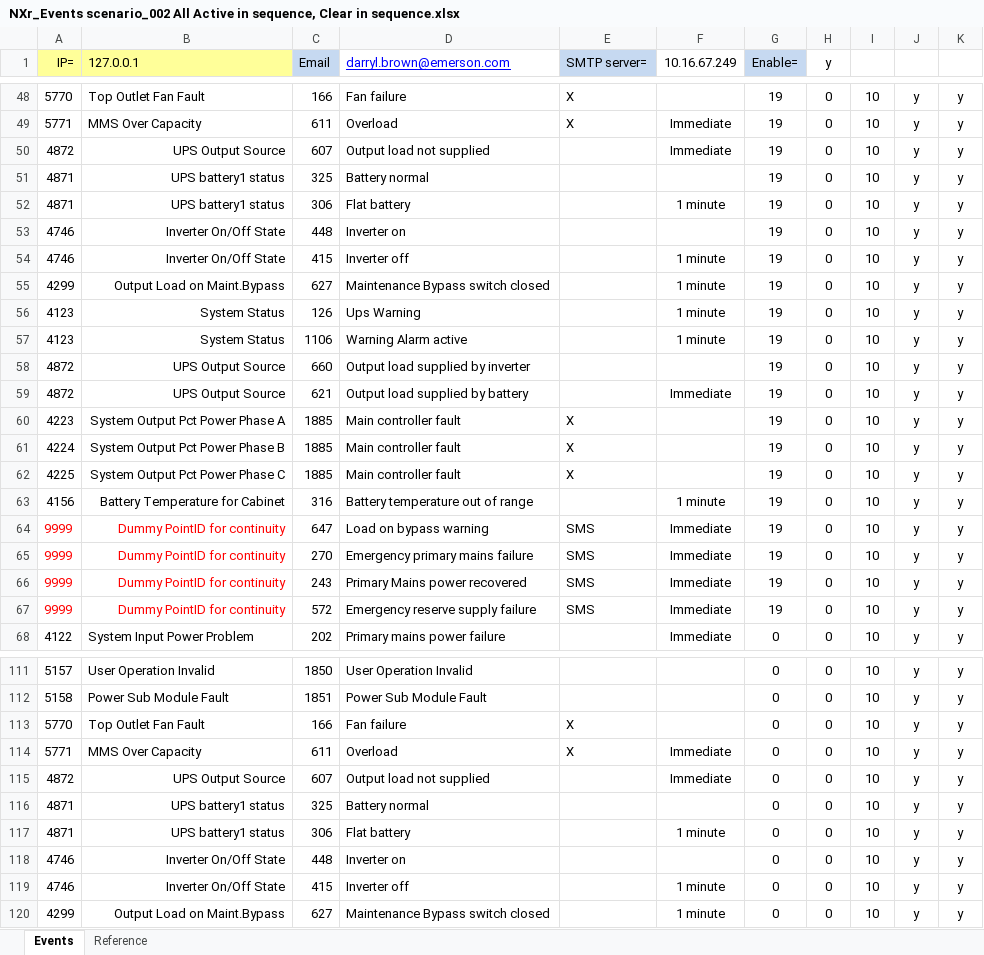
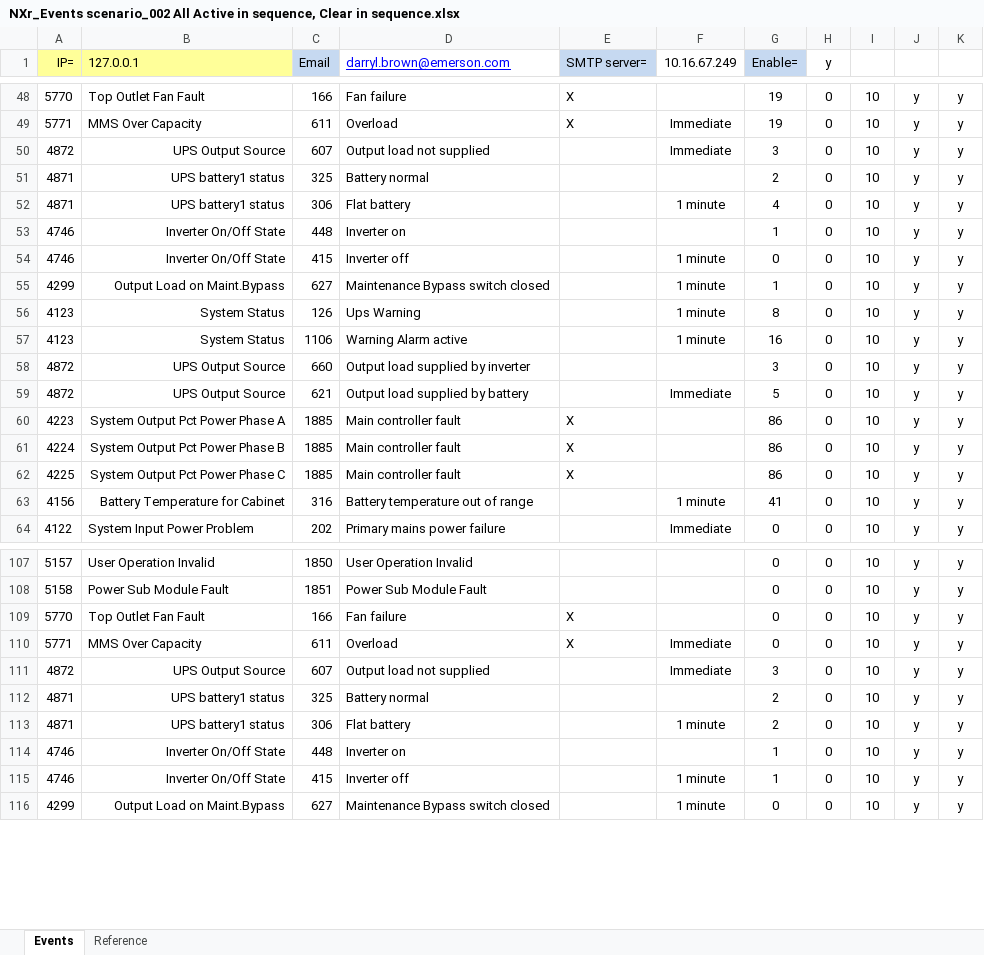
Before and after one commit to Dorish/DataDriven, an Excel workbook: Tools/LIFEnet/NXr_Events scenario_002 All Active in sequence, Clear in sequence.xlsx, sheet Events, drawn as a sheet; only a part is shown, gaps mark what is left out; values as stored, in another font and other column widths than the file's, no borders; removed rows and columns are numbered as before the commit, all else as after; the diff covers the shown part only; the diff names each change by its address in the sheet, - before the commit and + after, or states it on an @@ line.

```diff
--- a/Tools/LIFEnet/NXr_Events scenario_002 All Active in sequence, Clear in sequence.xlsx (sheet Events)
+++ b/Tools/LIFEnet/NXr_Events scenario_002 All Active in sequence, Clear in sequence.xlsx (sheet Events)
-G50 (Enable=): 19
+G50 (Enable=): 3
-G51 (Enable=): 19
+G51 (Enable=): 2
-G52 (Enable=): 19
+G52 (Enable=): 4
-G53 (Enable=): 19
+G53 (Enable=): 1
-G54 (Enable=): 19
+G54 (Enable=): 0
-G55 (Enable=): 19
+G55 (Enable=): 1
-G56 (Enable=): 19
+G56 (Enable=): 8
-G57 (Enable=): 19
+G57 (Enable=): 16
-G58 (Enable=): 19
+G58 (Enable=): 3
-G59 (Enable=): 19
+G59 (Enable=): 5
-G60:G62 (Enable=): 19
+G60:G62 (Enable=): 86
-G63 (Enable=): 19
+G63 (Enable=): 41
-row 64: 9999 | Dummy PointID for continuity | 647 | Load on bypass warning | SMS | Immediate | 19 | 0 | 10 | y | y
-row 65: 9999 | Dummy PointID for continuity | 270 | Emergency primary mains failure | SMS | Immediate | 19 | 0 | 10 | y | y
-row 66: 9999 | Dummy PointID for continuity | 243 | Primary Mains power recovered | SMS | Immediate | 19 | 0 | 10 | y | y
-row 67: 9999 | Dummy PointID for continuity | 572 | Emergency reserve supply failure | SMS | Immediate | 19 | 0 | 10 | y | y
-G111 (Enable=): 0
+G111 (Enable=): 3
-G112:G113 (Enable=): 0
+G112:G113 (Enable=): 2
-G114:G115 (Enable=): 0
+G114:G115 (Enable=): 1
```
Also changed, not shown: 4 removed rows and 4 edited cells elsewhere in this sheet, formulas that keep their value, Tools/LIFEnet/NXr_Events scenario_001_Active Clear each one at a time.xlsx, Tools/LIFEnet/NXr_Events scenario_003 All Active in sequence, Clear all at once.xlsx, 11 other files.
